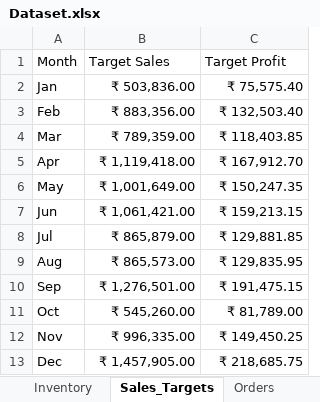
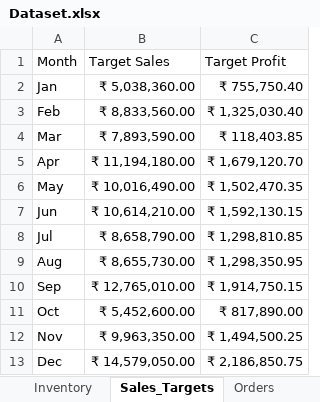
Before and after one commit to anjithkumar-3ab/DA, an Excel workbook: Major Projects-1/Smart Retail/Dataset/Dataset.xlsx, sheet Sales_Targets, drawn as a sheet; values as stored, in another font and other column widths than the file's, no borders; the diff names each change by its address in the sheet, - before the commit and + after, or states it on an @@ line.

```diff
--- a/Major Projects-1/Smart Retail/Dataset/Dataset.xlsx (sheet Sales_Targets)
+++ b/Major Projects-1/Smart Retail/Dataset/Dataset.xlsx (sheet Sales_Targets)
-B2: ₹ 503,836.00
+B2: ₹ 5,038,360.00
-C2: ₹ 75,575.40
+C2: ₹ 755,750.40
-B3: ₹ 883,356.00
+B3: ₹ 8,833,560.00
-C3: ₹ 132,503.40
+C3: ₹ 1,325,030.40
-B4: ₹ 789,359.00
+B4: ₹ 7,893,590.00
-B5: ₹ 1,119,418.00
+B5: ₹ 11,194,180.00
-C5: ₹ 167,912.70
+C5: ₹ 1,679,120.70
-B6: ₹ 1,001,649.00
+B6: ₹ 10,016,490.00
-C6: ₹ 150,247.35
+C6: ₹ 1,502,470.35
-B7: ₹ 1,061,421.00
+B7: ₹ 10,614,210.00
-C7: ₹ 159,213.15
+C7: ₹ 1,592,130.15
-B8: ₹ 865,879.00
+B8: ₹ 8,658,790.00
-C8: ₹ 129,881.85
+C8: ₹ 1,298,810.85
-B9: ₹ 865,573.00
+B9: ₹ 8,655,730.00
-C9: ₹ 129,835.95
+C9: ₹ 1,298,350.95
-B10: ₹ 1,276,501.00
+B10: ₹ 12,765,010.00
-C10: ₹ 191,475.15
+C10: ₹ 1,914,750.15
-B11: ₹ 545,260.00
+B11: ₹ 5,452,600.00
-C11: ₹ 81,789.00
+C11: ₹ 817,890.00
-B12: ₹ 996,335.00
+B12: ₹ 9,963,350.00
-C12: ₹ 149,450.25
+C12: ₹ 1,494,500.25
-B13: ₹ 1,457,905.00
+B13: ₹ 14,579,050.00
-C13: ₹ 218,685.75
+C13: ₹ 2,186,850.75
```
Also changed, not shown: 6 other files.
